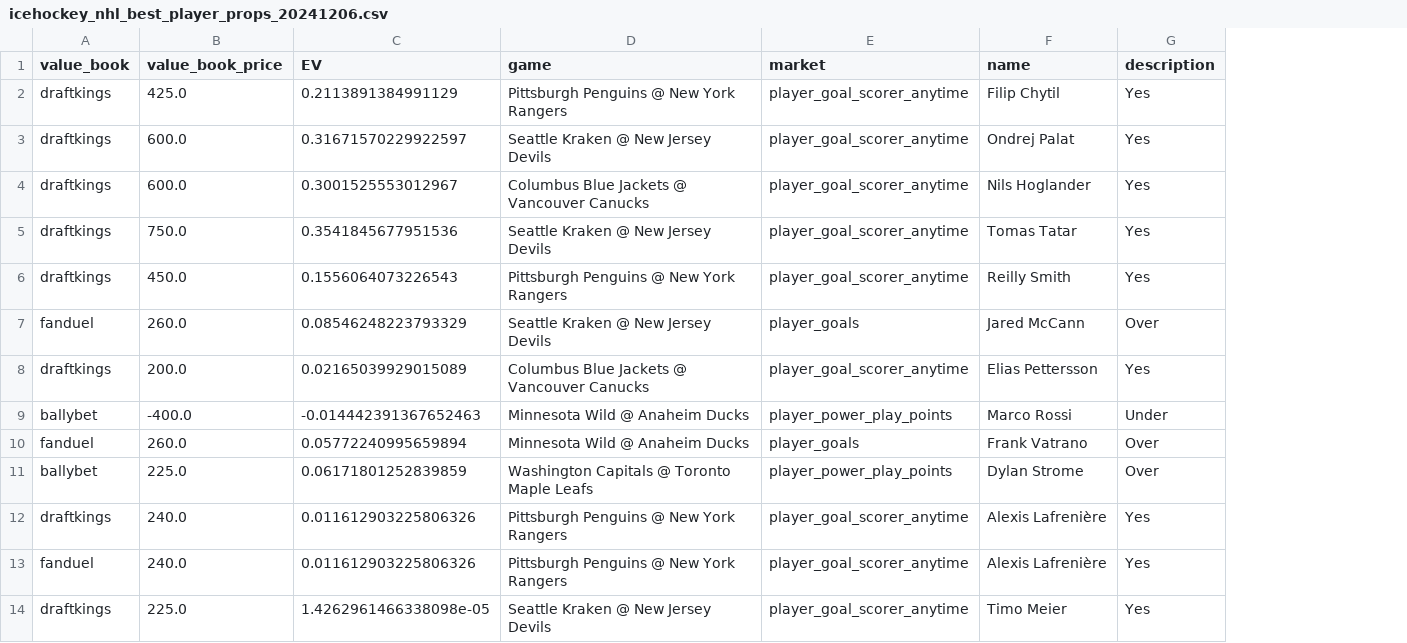
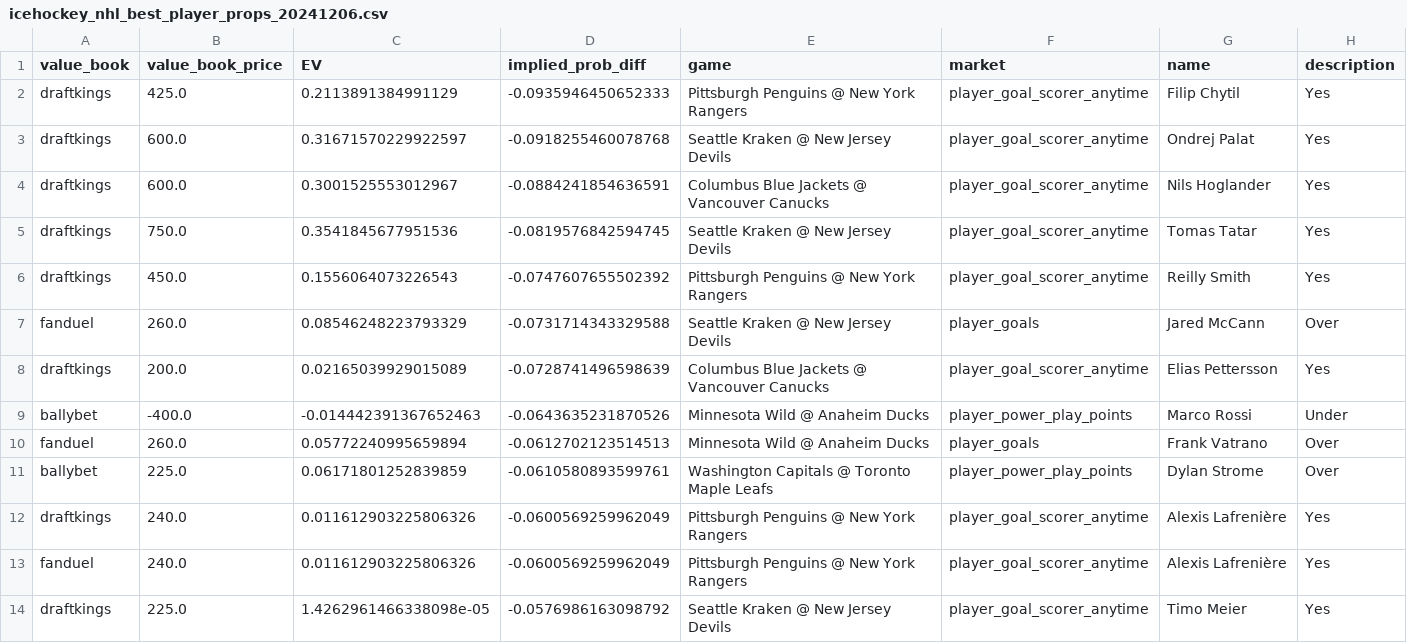
Before and after one commit to ldinan-git/sports-betting-ops, a CSV file: bet-ops/aggregated_csvs/output/best_player_props/icehockey_nhl/icehockey_nhl_best_player_props_20241206.csv, drawn as a sheet; only a part is shown; the diff names each change by its address in the sheet, - before the commit and + after, or states it on an @@ line.

Commit message:
Automated commit for branch icehockey_nhl_player_props_20241206

```diff
--- a/bet-ops/aggregated_csvs/output/best_player_props/icehockey_nhl/icehockey_nhl_best_player_props_20241206.csv
+++ b/bet-ops/aggregated_csvs/output/best_player_props/icehockey_nhl/icehockey_nhl_best_player_props_20241206.csv
+column D (implied_prob_diff), rows 2-14: -0.0935946450652333 | -0.0918255460078768 | -0.0884241854636591 | -0.0819576842594745 | -0.0747607655502392 | -0.0731714343329588 | -0.0728741496598639 | -0.0643635231870526 | -0.0612702123514513 | -0.0610580893599761 | -0.0600569259962049 | -0.0600569259962049 | -0.0576986163098792
```
Also changed, not shown: 1 other file.
